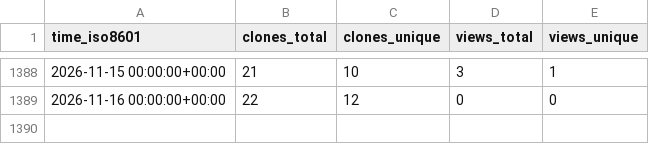
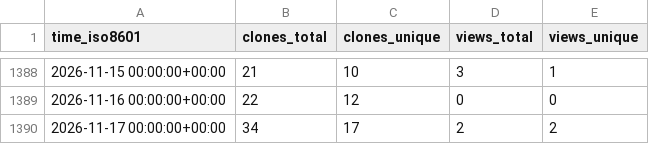
Before and after one commit to DataJourneyHQ/DataJourney, a CSV file: sayantikabanik/DataJourney/ghrs-data/views_clones_aggregate.csv, drawn as a sheet; only a part is shown, gaps mark what is left out.

```diff
--- a/sayantikabanik/DataJourney/ghrs-data/views_clones_aggregate.csv
+++ b/sayantikabanik/DataJourney/ghrs-data/views_clones_aggregate.csv
@@ -1389 +1389,2 @@ time_iso8601,clones_total,clones_unique,views_total,views_unique
 2026-11-16 00:00:00+00:00,22,12,0,0
+2026-11-17 00:00:00+00:00,34,17,2,2
```
Also changed, not shown: 1 other file.
